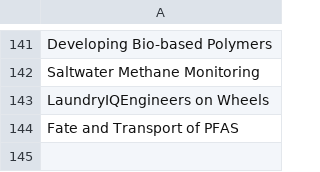
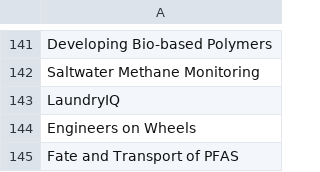
Before and after one commit to ebradley0/ClinicSort, a CSV file: AddedProjects.csv, drawn as a sheet; only a part is shown, gaps mark what is left out.

```diff
--- a/AddedProjects.csv
+++ b/AddedProjects.csv
@@ -144,3 +144,4 @@ Developing Bio-based Polymers
 Saltwater Methane Monitoring
-LaundryIQEngineers on Wheels
+LaundryIQ
+Engineers on Wheels
 Fate and Transport of PFAS
```
Also changed, not shown: 3 other files.
